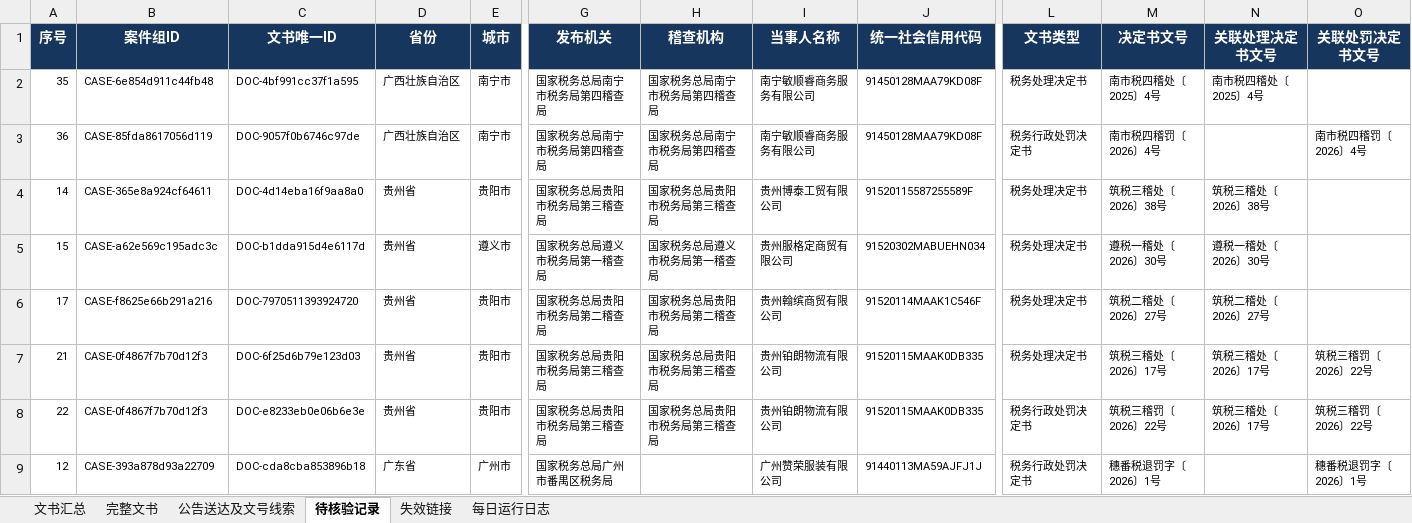
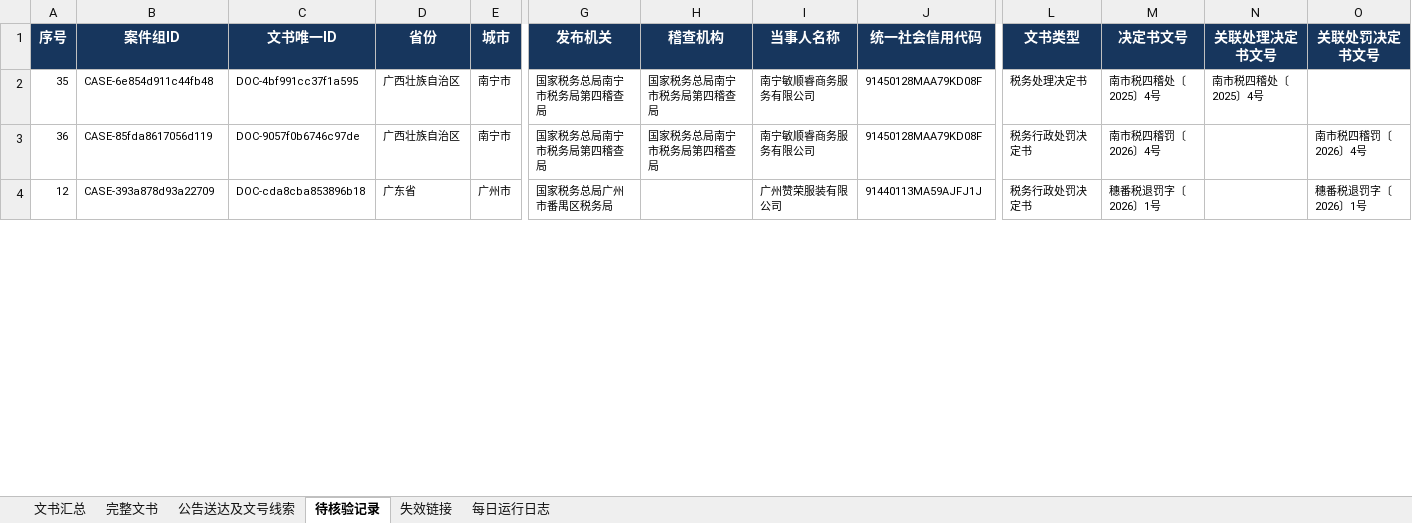
Before and after one commit to SakuraWu21/national-tax-decisions, an Excel workbook: data/全国税务处理及行政处罚决定书汇总.xlsx, sheet 待核验记录, drawn as a sheet; only a part is shown, gaps mark what is left out; values as stored, in another font and other column widths than the file's, no borders; conditional formats not drawn; rows hold the shown columns only; the diff covers the shown part only; the diff names each change by its address in the sheet, - before the commit and + after, or states it on an @@ line.

```diff
--- a/data/全国税务处理及行政处罚决定书汇总.xlsx (sheet 待核验记录)
+++ b/data/全国税务处理及行政处罚决定书汇总.xlsx (sheet 待核验记录)
-row 4: 14 | CASE-365e8a924cf64611 | DOC-4d14eba16f9aa8a0 | 贵州省 | 贵阳市 | 国家税务总局贵阳市税务局第三稽查局 | 国家税务总局贵阳市税务局第三稽查局 | 贵州博泰工贸有限公司 | 91520115587255589F | 税务处理决定书 | 筑税三稽处〔2026〕38号 | 筑税三稽处〔2026〕38号
-row 5: 15 | CASE-a62e569c195adc3c | DOC-b1dda915d4e6117d | 贵州省 | 遵义市 | 国家税务总局遵义市税务局第一稽查局 | 国家税务总局遵义市税务局第一稽查局 | 贵州服格定商贸有限公司 | 91520302MABUEHN034 | 税务处理决定书 | 遵税一稽处〔2026〕30号 | 遵税一稽处〔2026〕30号
-row 6: 17 | CASE-f8625e66b291a216 | DOC-7970511393924720 | 贵州省 | 贵阳市 | 国家税务总局贵阳市税务局第二稽查局 | 国家税务总局贵阳市税务局第二稽查局 | 贵州翰缤商贸有限公司 | 91520114MAAK1C546F | 税务处理决定书 | 筑税二稽处〔2026〕27号 | 筑税二稽处〔2026〕27号
-row 7: 21 | CASE-0f4867f7b70d12f3 | DOC-6f25d6b79e123d03 | 贵州省 | 贵阳市 | 国家税务总局贵阳市税务局第三稽查局 | 国家税务总局贵阳市税务局第三稽查局 | 贵州铂朗物流有限公司 | 91520115MAAK0DB335 | 税务处理决定书 | 筑税三稽处〔2026〕17号 | 筑税三稽处〔2026〕17号 | 筑税三稽罚〔2026〕22号
-row 8: 22 | CASE-0f4867f7b70d12f3 | DOC-e8233eb0e06b6e3e | 贵州省 | 贵阳市 | 国家税务总局贵阳市税务局第三稽查局 | 国家税务总局贵阳市税务局第三稽查局 | 贵州铂朗物流有限公司 | 91520115MAAK0DB335 | 税务行政处罚决定书 | 筑税三稽罚〔2026〕22号 | 筑税三稽处〔2026〕17号 | 筑税三稽罚〔2026〕22号
```
Also changed, not shown: 5 edited cells elsewhere in this sheet, sheet 失效链接, sheet 每日运行日志, sheet 文书汇总, sheet 公告送达及文号线索, sheet 完整文书, public/downloads/全国税务处理及行政处罚决定书汇总.xlsx, 31 other files.
